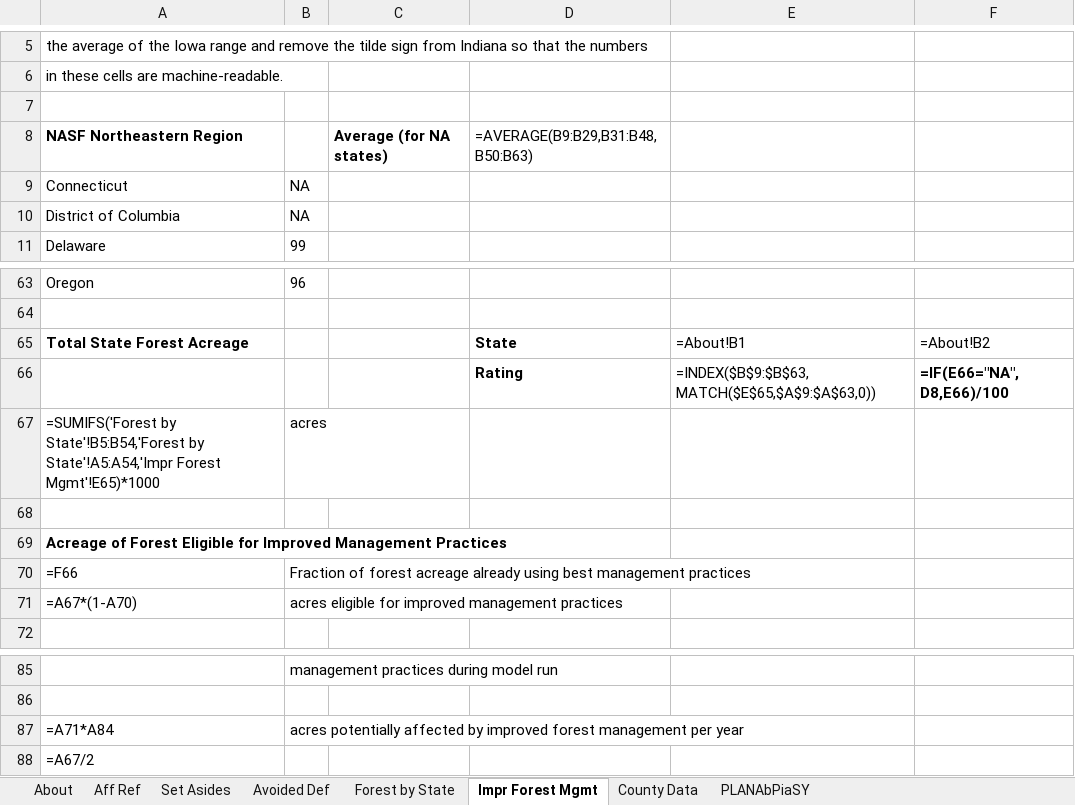
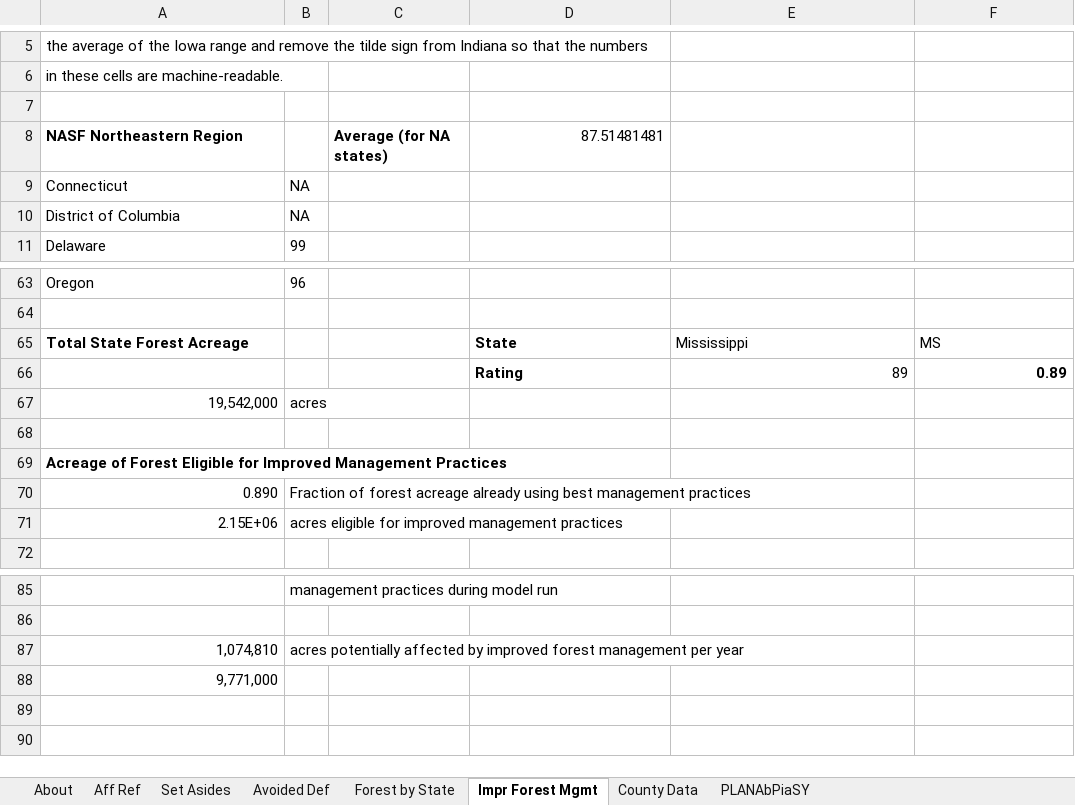
Before and after one commit to EnergyInnovation/eps-mississippi, an Excel workbook: InputData/land/PLANAbPiaSY/Potential Land Area Newly Affected by Pol in a Single Yr.xlsx, sheet Impr Forest Mgmt, drawn as a sheet; only a part is shown, gaps mark what is left out; values as stored, in another font and other column widths than the file's, no borders; formulas without a stored value are shown as written; removed rows and columns are numbered as before the commit, all else as after; the diff names each change by its address in the sheet, - before the commit and + after, or states it on an @@ line.

```diff
--- a/InputData/land/PLANAbPiaSY/Potential Land Area Newly Affected by Pol in a Single Yr.xlsx (sheet Impr Forest Mgmt)
+++ b/InputData/land/PLANAbPiaSY/Potential Land Area Newly Affected by Pol in a Single Yr.xlsx (sheet Impr Forest Mgmt)
-D8: =AVERAGE(B9:B29,B31:B48,B50:B63)
+D8: 87.51481481
-E65: =About!B1
+E65: Mississippi
-F65: =About!B2
+F65: MS
-row 66:  |  |  | Rating | =INDEX($B$9:$B$63,MATCH($E$65,$A$9:$A$63,0)) | =IF(E66="NA", D8,E66)/100
+row 66:  |  |  | Rating | 89 | 0.89
-A67: =SUMIFS('Forest by State'!B5:B54,'Forest by State'!A5:A54,'Impr Forest Mgmt'!E65)*1000
+A67: 19,542,000
-A70: =F66
+A70: 0.890
-A71: =A67*(1-A70)
+A71: 2.15E+06
-A87: =A71*A84
+A87: 1,074,810
-A88: =A67/2
+A88: 9,771,000
```
Also changed, not shown: sheet County Data, sheet PLANAbPiaSY, sheet Forest by State, sheet Set Asides, sheet Aff Ref, sheet About, InputData/elec/BRPSPTY/BAU RPS Percentage This Year.xlsx, InputData/fuels/BFPIaE/BAU Fuel Production Imports and Exports.xlsx, 13 other files.
